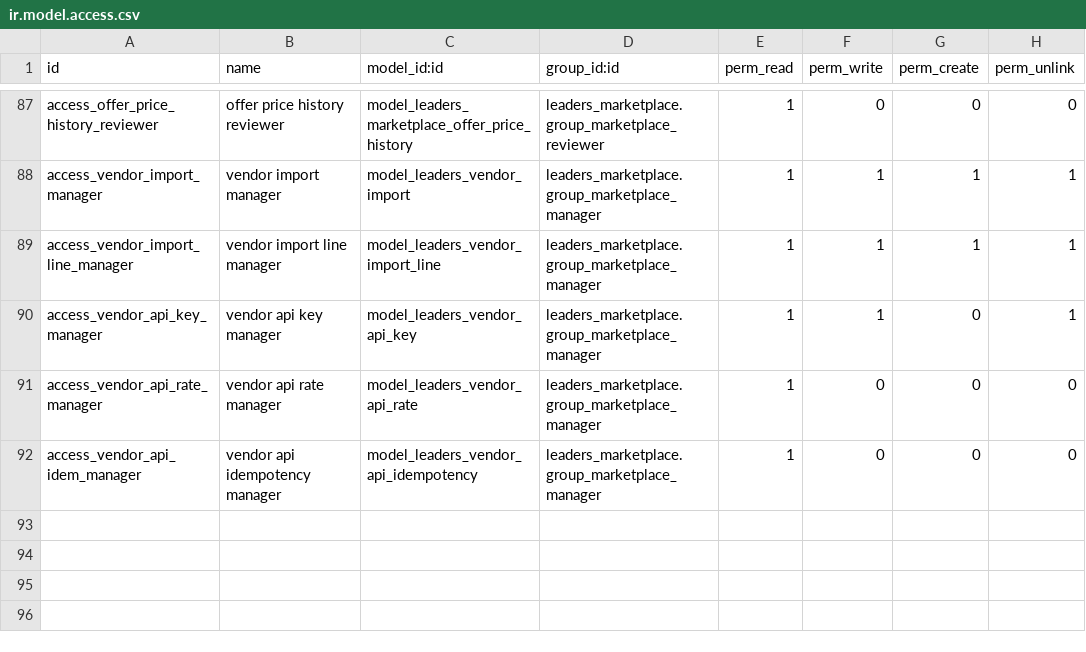
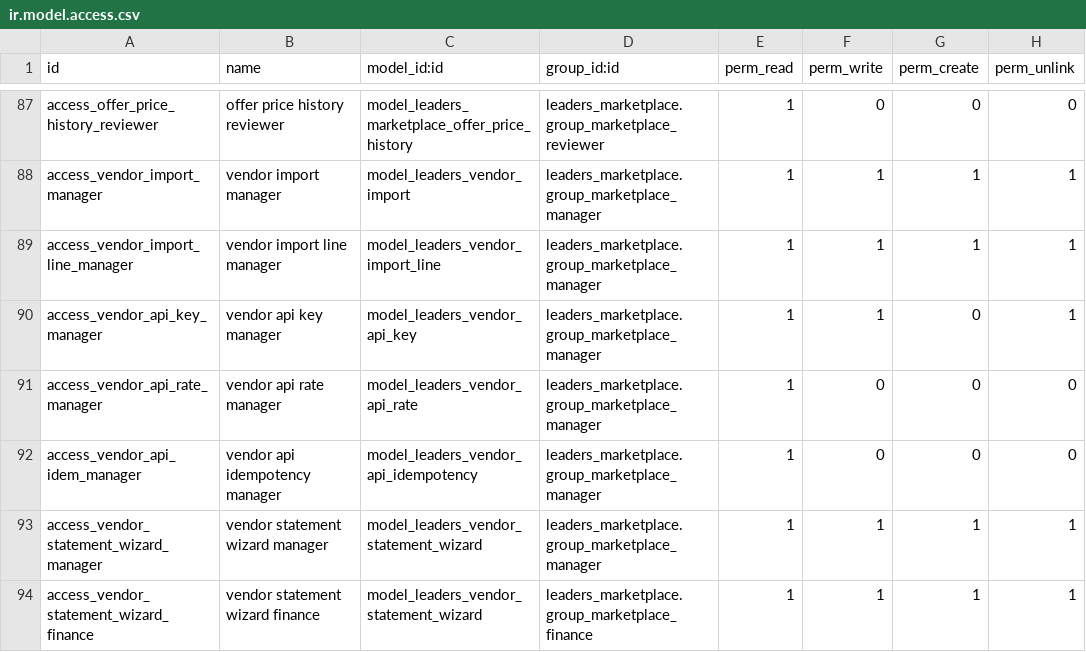
Before and after one commit to mohamedadel-python/leaders_marketplace, a CSV file: security/ir.model.access.csv, drawn as a sheet; only a part is shown, gaps mark what is left out.

Commit message:
B5: Vendor statement of account (portal, PDF, xlsx, backend wizard)
One res.partner._leaders_vendor_statement method (wallet ledger, cod_collected excluded, agrees with _leaders_check_ledger) feeds the portal page, PDF, xlsx and a backend wizard.

```diff
--- a/security/ir.model.access.csv
+++ b/security/ir.model.access.csv
@@ -92 +92,3 @@ access_vendor_api_rate_manager,vendor api rate manager,model_leaders_vendor_api_
 access_vendor_api_idem_manager,vendor api idempotency manager,model_leaders_vendor_api_idempotency,leaders_marketplace.group_marketplace_manager,1,0,0,0
+access_vendor_statement_wizard_manager,vendor statement wizard manager,model_leaders_vendor_statement_wizard,leaders_marketplace.group_marketplace_manager,1,1,1,1
+access_vendor_statement_wizard_finance,vendor statement wizard finance,model_leaders_vendor_statement_wizard,leaders_marketplace.group_marketplace_finance,1,1,1,1
```
Also changed, not shown: 10 other files.
